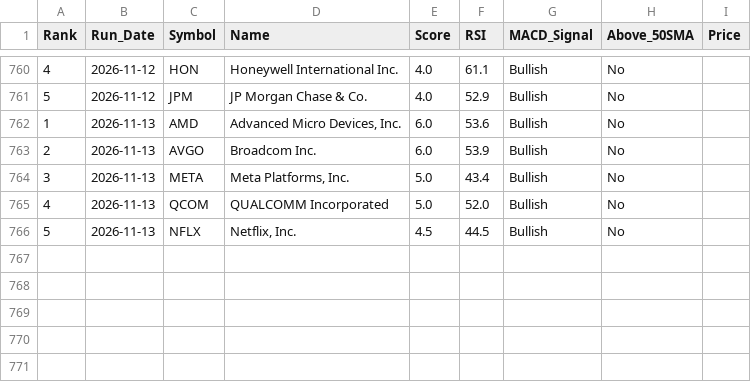
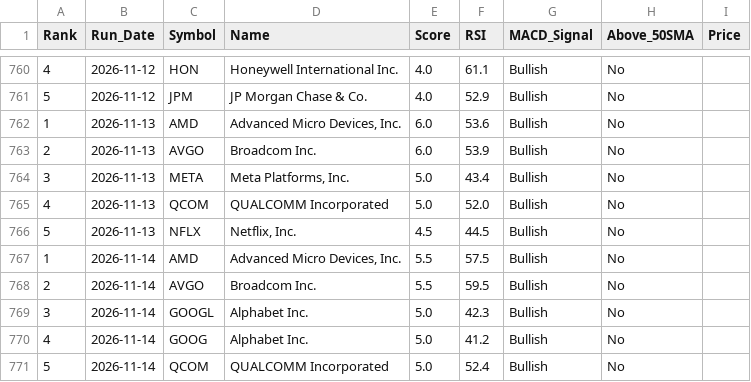
Before and after one commit to chandupal11/Rev-Ops-Forecasting-Agent, a CSV file: screener_history.csv, drawn as a sheet; only a part is shown, gaps mark what is left out.

```diff
--- a/screener_history.csv
+++ b/screener_history.csv
@@ -766 +766,6 @@ Rank,Run_Date,Symbol,Name,Score,RSI,MACD_Signal,Above_50SMA,Price
 5,2026-11-13,NFLX,"Netflix, Inc.",4.5,44.5,Bullish,No,
+1,2026-11-14,AMD,"Advanced Micro Devices, Inc.",5.5,57.5,Bullish,No,
+2,2026-11-14,AVGO,Broadcom Inc.,5.5,59.5,Bullish,No,
+3,2026-11-14,GOOGL,Alphabet Inc.,5.0,42.3,Bullish,No,
+4,2026-11-14,GOOG,Alphabet Inc.,5.0,41.2,Bullish,No,
+5,2026-11-14,QCOM,QUALCOMM Incorporated,5.0,52.4,Bullish,No,
```
Also changed, not shown: screener_results.csv.
